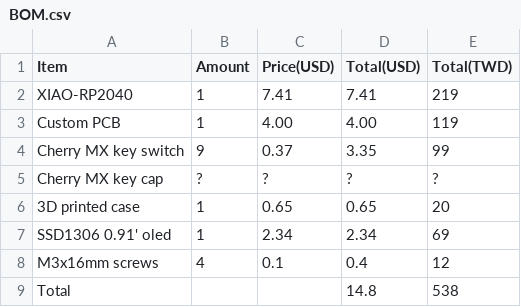
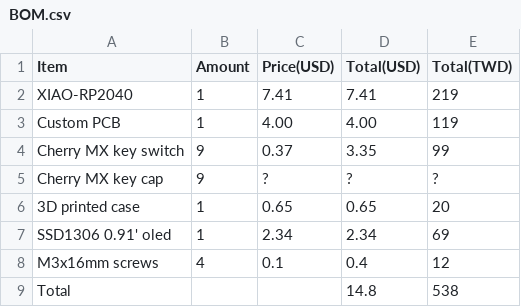
Before and after one commit to KnowScratcher/osuPad, a CSV file: BOM.csv, drawn as a sheet.

Commit message:
Update BOM.csv

```diff
--- a/BOM.csv
+++ b/BOM.csv
@@ -4,3 +4,3 @@
 "Cherry MX key switch",9,0.37,3.35,99
-"Cherry MX key cap","?","?","?","?"
+"Cherry MX key cap",9,"?","?","?"
 3D printed case,1,0.65,0.65,20
```
